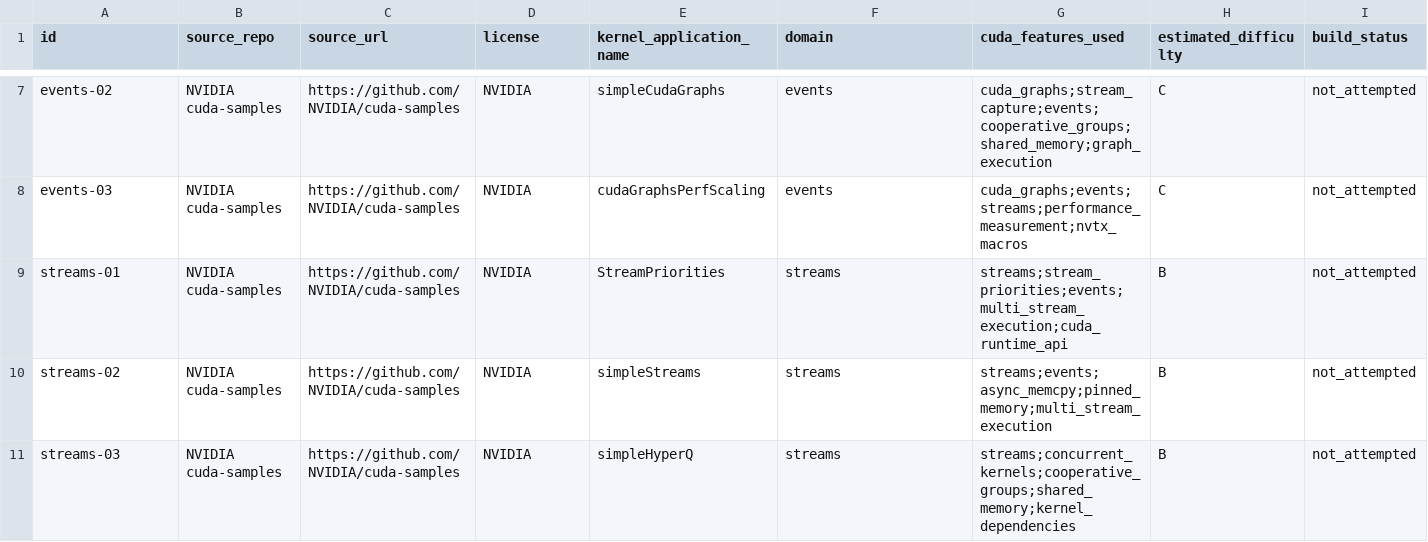
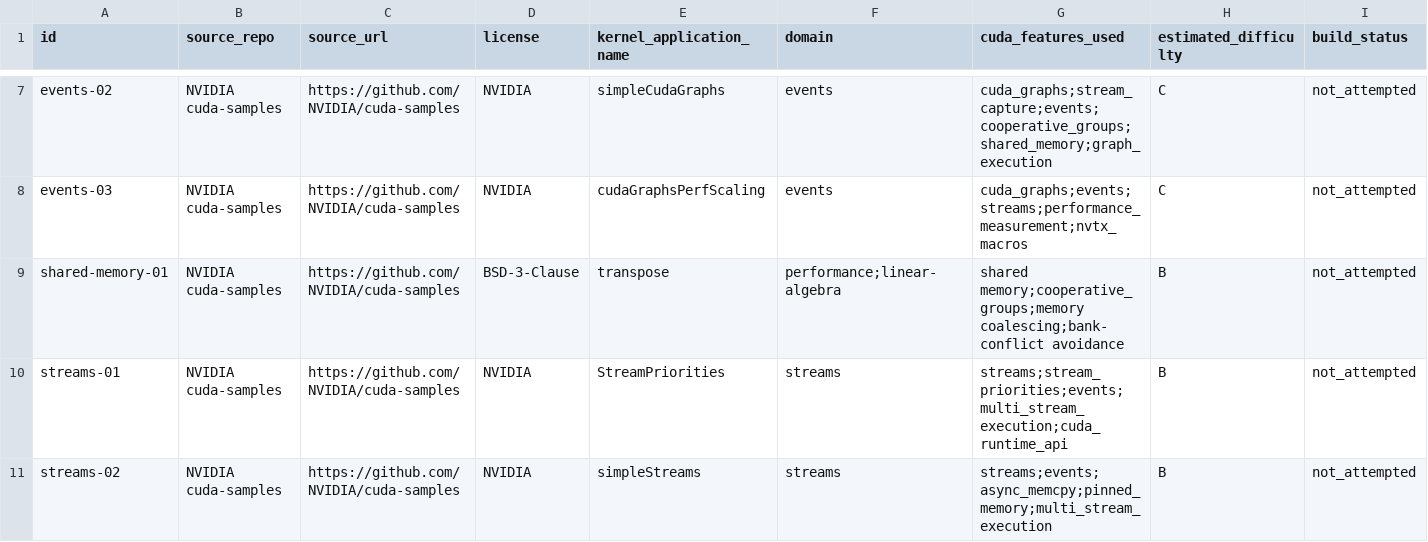
Before and after one commit to ece4500group18/cuda-sycl-benchmark, a CSV file: benchmark/collection/streams-atomics-templates/candidates.csv, drawn as a sheet; only a part is shown, gaps mark what is left out; the shorter side is filled out with more unchanged rows; rows hold the shown columns only; the diff names each change by its address in the sheet, - before the commit and + after, or states it on an @@ line.

Commit message:
add(shared-memory-01): matrix transpose optimization with shared-memory tiling and bank-conflict avoidance

```diff
--- a/benchmark/collection/streams-atomics-templates/candidates.csv
+++ b/benchmark/collection/streams-atomics-templates/candidates.csv
+row 9: shared-memory-01 | NVIDIA cuda-samples | https://github.com/NVIDIA/cuda-samples | BSD-3-Clause | transpose | performance;linear-algebra | shared memory;cooperative_groups;memory coalescing;bank-conflict avoidance | B | not_attempted
```
Also changed, not shown: 7 other files.
